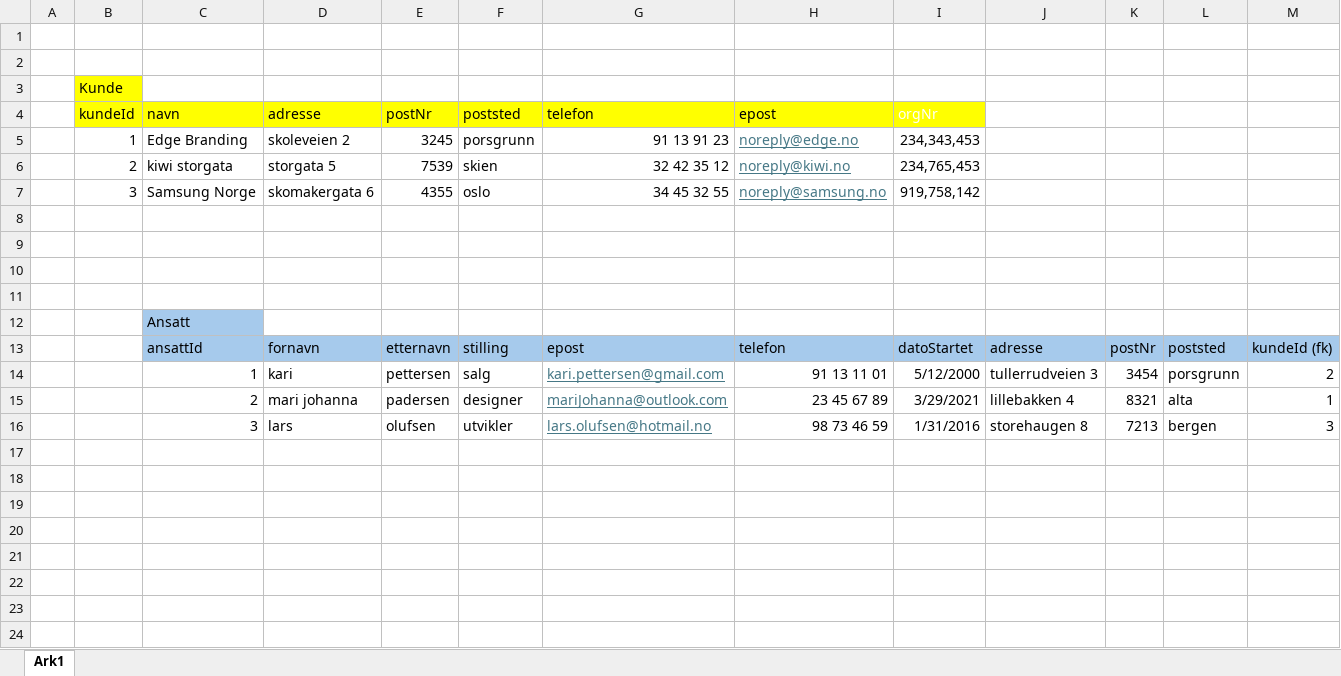
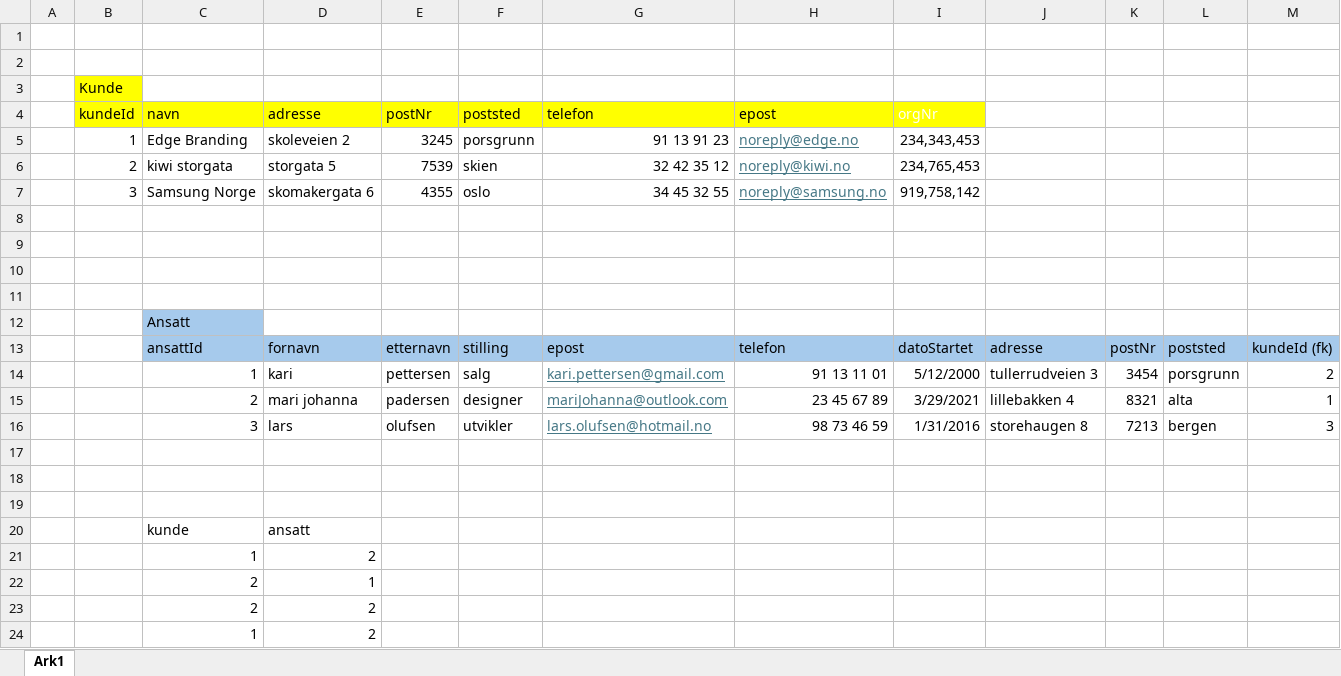
Before and after one commit to sneakyturtle270508/VG2, an Excel workbook: 02-oppgaver/10-crm_system/11-crm_testdata.xlsx, sheet Ark1, drawn as a sheet; values as stored, in another font and other column widths than the file's, no borders; charts and pictures not drawn; the diff names each change by its address in the sheet, - before the commit and + after, or states it on an @@ line.

```diff
--- a/02-oppgaver/10-crm_system/11-crm_testdata.xlsx (sheet Ark1)
+++ b/02-oppgaver/10-crm_system/11-crm_testdata.xlsx (sheet Ark1)
+row 17: (empty)
+row 18: (empty)
+row 19: (empty)
+row 20:  |  | kunde | ansatt
+row 21:  |  | 1 | 2
+row 22:  |  | 2 | 1
+row 23:  |  | 2 | 2
+row 24:  |  | 1 | 2
```
Also changed, not shown: charts or pictures, 27 other files.
